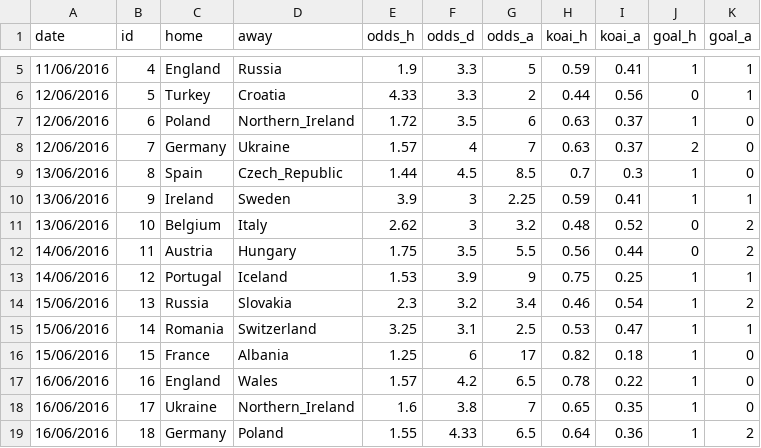
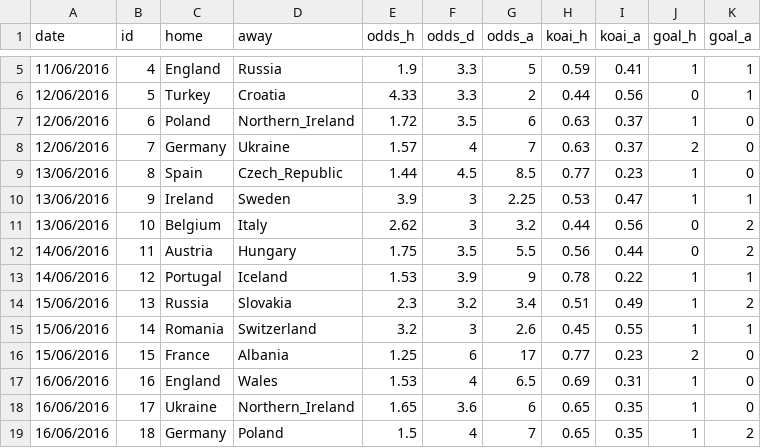
Before and after one commit to woobe/euro2016, a CSV file: input/match_data.csv, drawn as a sheet; only a part is shown, gaps mark what is left out; the diff covers the shown part only.

Commit message:
Updated June 15 data

```diff
--- a/input/match_data.csv
+++ b/input/match_data.csv
@@ -8,12 +8,12 @@ date,id,home,away,odds_h,odds_d,odds_a,koai_h,koai_a,goal_h,goal_a
 12/06/2016,7,Germany,Ukraine,1.57,4,7,0.63,0.37,2,0
-13/06/2016,8,Spain,Czech_Republic,1.44,4.5,8.5,0.7,0.3,1,0
-13/06/2016,9,Ireland,Sweden,3.9,3,2.25,0.59,0.41,1,1
-13/06/2016,10,Belgium,Italy,2.62,3,3.2,0.48,0.52,0,2
+13/06/2016,8,Spain,Czech_Republic,1.44,4.5,8.5,0.77,0.23,1,0
+13/06/2016,9,Ireland,Sweden,3.9,3,2.25,0.53,0.47,1,1
+13/06/2016,10,Belgium,Italy,2.62,3,3.2,0.44,0.56,0,2
 14/06/2016,11,Austria,Hungary,1.75,3.5,5.5,0.56,0.44,0,2
-14/06/2016,12,Portugal,Iceland,1.53,3.9,9,0.75,0.25,1,1
-15/06/2016,13,Russia,Slovakia,2.3,3.2,3.4,0.46,0.54,1,2
-15/06/2016,14,Romania,Switzerland,3.25,3.1,2.5,0.53,0.47,1,1
-15/06/2016,15,France,Albania,1.25,6,17,0.82,0.18,1,0
-16/06/2016,16,England,Wales,1.57,4.2,6.5,0.78,0.22,1,0
-16/06/2016,17,Ukraine,Northern_Ireland,1.6,3.8,7,0.65,0.35,1,0
-16/06/2016,18,Germany,Poland,1.55,4.33,6.5,0.64,0.36,1,2
+14/06/2016,12,Portugal,Iceland,1.53,3.9,9,0.78,0.22,1,1
+15/06/2016,13,Russia,Slovakia,2.3,3.2,3.4,0.51,0.49,1,2
+15/06/2016,14,Romania,Switzerland,3.2,3,2.6,0.45,0.55,1,1
+15/06/2016,15,France,Albania,1.25,6,17,0.77,0.23,2,0
+16/06/2016,16,England,Wales,1.53,4,6.5,0.69,0.31,1,0
+16/06/2016,17,Ukraine,Northern_Ireland,1.65,3.6,6,0.65,0.35,1,0
+16/06/2016,18,Germany,Poland,1.5,4,7,0.65,0.35,1,2
```
Also changed, not shown: 2 added rows and 34 edited cells elsewhere in this file, input/team_data.csv.
